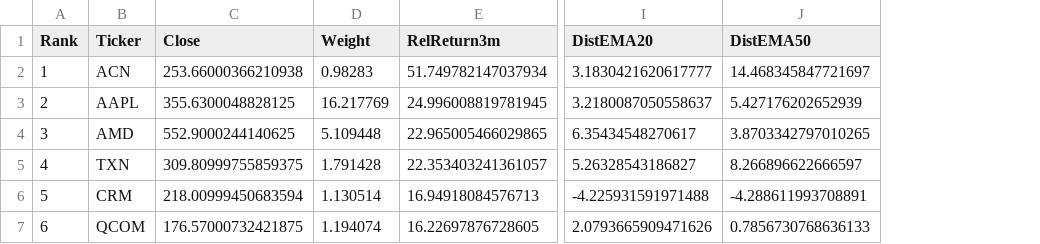
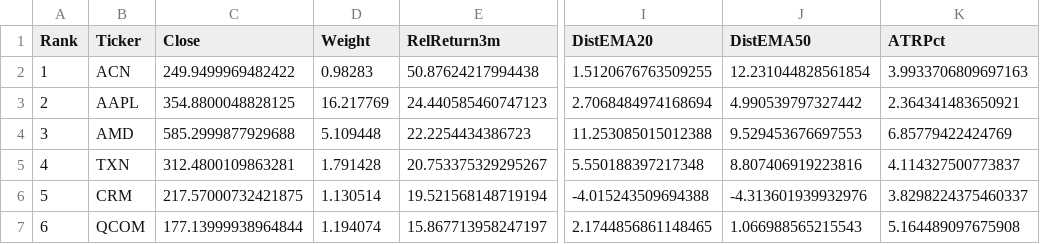
Before and after one commit to giac718/sector-model, a CSV file: output/stocks_XLK.csv, drawn as a sheet; only a part is shown, gaps mark what is left out; the diff covers the shown part only; the diff names each change by its address in the sheet, - before the commit and + after, or states it on an @@ line.

```diff
--- a/output/stocks_XLK.csv
+++ b/output/stocks_XLK.csv
+column K (ATRPct), rows 2-7: 3.9933706809697163 | 2.364341483650921 | 6.85779422424769 | 4.114327500773837 | 3.8298224375460337 | 5.164489097675908
-C2 (Close): 253.66000366210938
+C2 (Close): 249.9499969482422
-E2 (RelReturn3m): 51.749782147037934
+E2 (RelReturn3m): 50.87624217994438
-I2 (DistEMA20): 3.1830421620617777
+I2 (DistEMA20): 1.5120676763509255
-J2 (DistEMA50): 14.468345847721697
+J2 (DistEMA50): 12.231044828561854
-C3 (Close): 355.6300048828125
+C3 (Close): 354.8800048828125
-E3 (RelReturn3m): 24.996008819781945
+E3 (RelReturn3m): 24.440585460747123
-I3 (DistEMA20): 3.2180087050558637
+I3 (DistEMA20): 2.7068484974168694
-J3 (DistEMA50): 5.427176202652939
+J3 (DistEMA50): 4.990539797327442
-C4 (Close): 552.9000244140625
+C4 (Close): 585.2999877929688
-E4 (RelReturn3m): 22.965005466029865
+E4 (RelReturn3m): 22.2254434386723
-I4 (DistEMA20): 6.35434548270617
+I4 (DistEMA20): 11.253085015012388
-J4 (DistEMA50): 3.8703342797010265
+J4 (DistEMA50): 9.529453676697553
-C5 (Close): 309.80999755859375
+C5 (Close): 312.4800109863281
-E5 (RelReturn3m): 22.353403241361057
+E5 (RelReturn3m): 20.753375329295267
-I5 (DistEMA20): 5.26328543186827
+I5 (DistEMA20): 5.550188397217348
-J5 (DistEMA50): 8.266896622666597
+J5 (DistEMA50): 8.807406919223816
-C6 (Close): 218.00999450683594
+C6 (Close): 217.57000732421875
-E6 (RelReturn3m): 16.94918084576713
+E6 (RelReturn3m): 19.521568148719194
-I6 (DistEMA20): -4.225931591971488
+I6 (DistEMA20): -4.015243509694388
-J6 (DistEMA50): -4.288611993708891
+J6 (DistEMA50): -4.313601939932976
-C7 (Close): 176.57000732421875
+C7 (Close): 177.13999938964844
-E7 (RelReturn3m): 16.22697876728605
+E7 (RelReturn3m): 15.867713958247197
-I7 (DistEMA20): 2.0793665909471626
+I7 (DistEMA20): 2.1744856861148465
-J7 (DistEMA50): 0.7856730768636133
+J7 (DistEMA50): 1.066988565215543
```
Also changed, not shown: 145 edited cells elsewhere in this file, log/signals.csv, output/stocks_XLC.csv, 16 other files.
